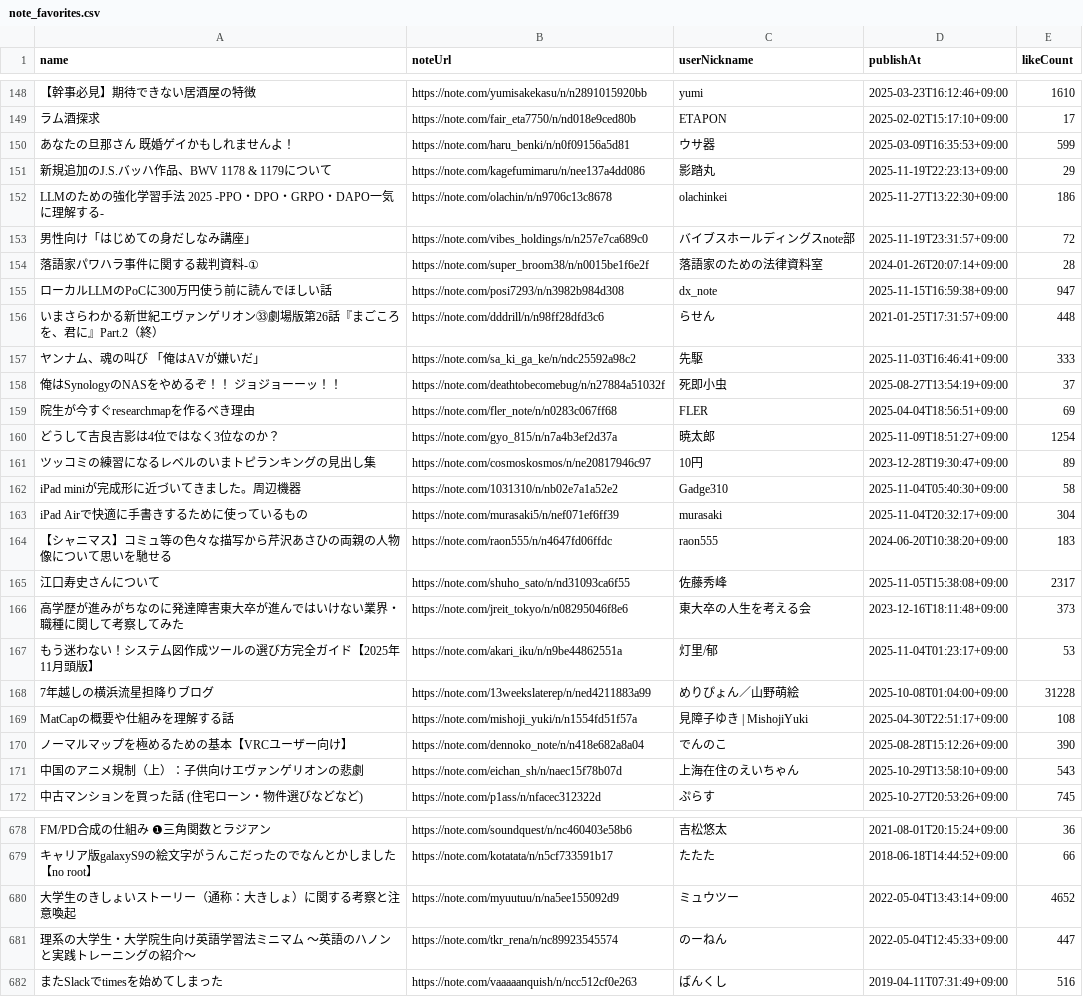
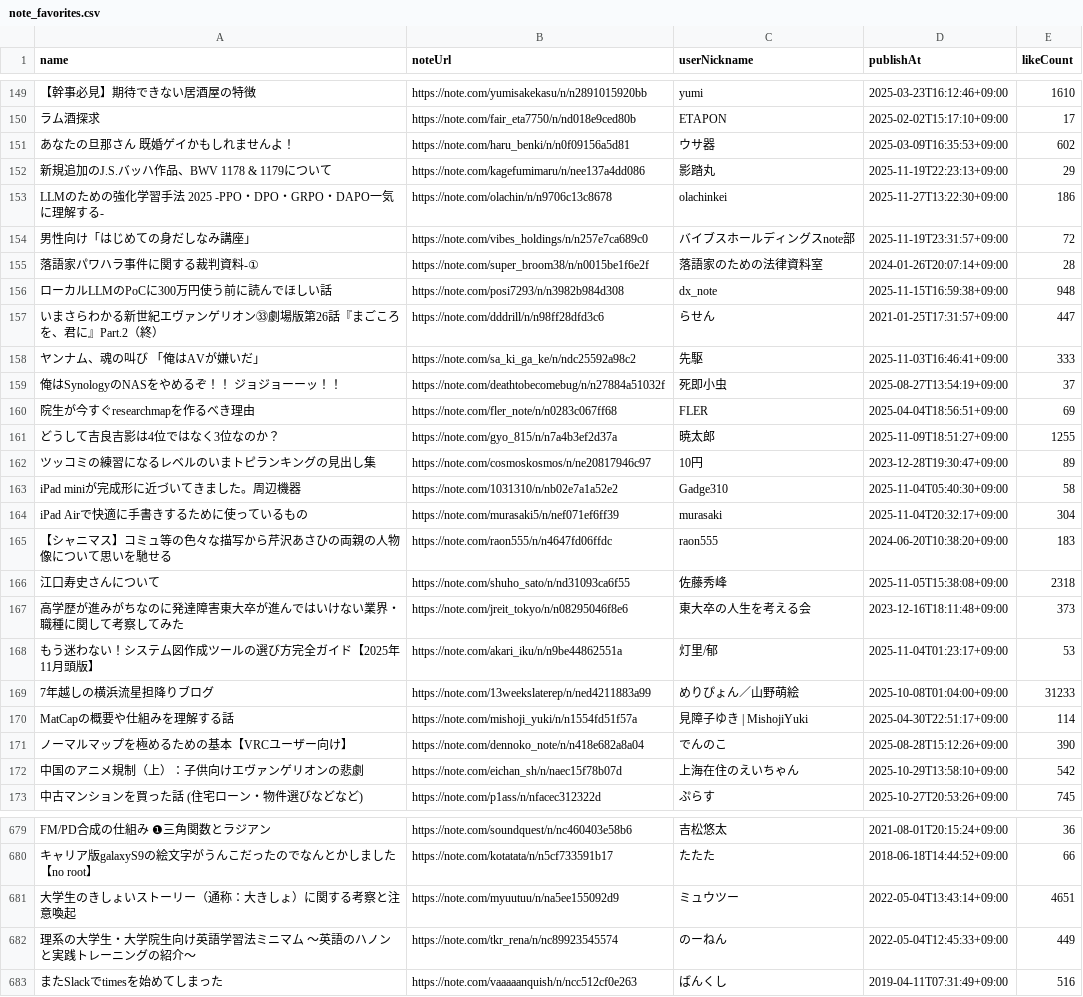
Before and after one commit to stepney141/favs, a CSV file: note_favs/note_favorites.csv, drawn as a sheet; only a part is shown, gaps mark what is left out; addresses are those after the commit; the diff covers the shown part only; the diff names each change by its address in the sheet, - before the commit and + after, or states it on an @@ line.

```diff
--- a/note_favs/note_favorites.csv
+++ b/note_favs/note_favorites.csv
-E151 (likeCount): 599
+E151 (likeCount): 602
-E156 (likeCount): 947
+E156 (likeCount): 948
-E157 (likeCount): 448
+E157 (likeCount): 447
-E161 (likeCount): 1254
+E161 (likeCount): 1255
-E166 (likeCount): 2317
+E166 (likeCount): 2318
-E169 (likeCount): 31228
+E169 (likeCount): 31233
-E170 (likeCount): 108
+E170 (likeCount): 114
-E172 (likeCount): 543
+E172 (likeCount): 542
-E681 (likeCount): 4652
+E681 (likeCount): 4651
-E682 (likeCount): 447
+E682 (likeCount): 449
```
Also changed, not shown: 1 added row and 99 edited cells elsewhere in this file, boundhub/boundhub_faved_movies.csv, boundhub/boundhub_tags.csv, 7 other files.
